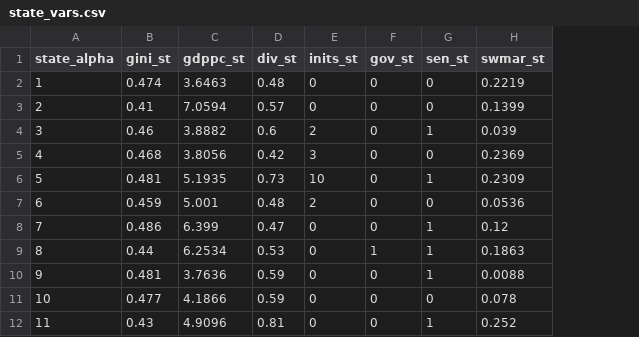
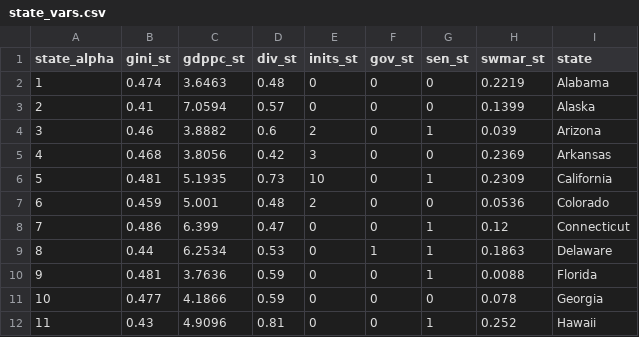
Before and after one commit to fsolt/campaign_participation, a CSV file: data-raw/state_vars.csv, drawn as a sheet; only a part is shown; the diff names each change by its address in the sheet, - before the commit and + after, or states it on an @@ line.

Commit message:
add state names

```diff
--- a/data-raw/state_vars.csv
+++ b/data-raw/state_vars.csv
+column I (state), rows 2-12: Alabama | Alaska | Arizona | Arkansas | California | Colorado | Connecticut | Delaware | Florida | Georgia | Hawaii
```
